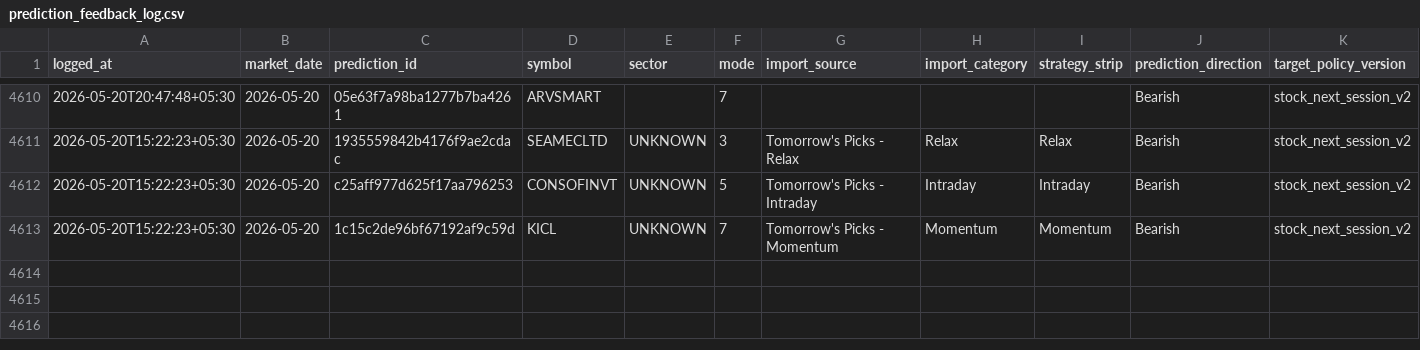
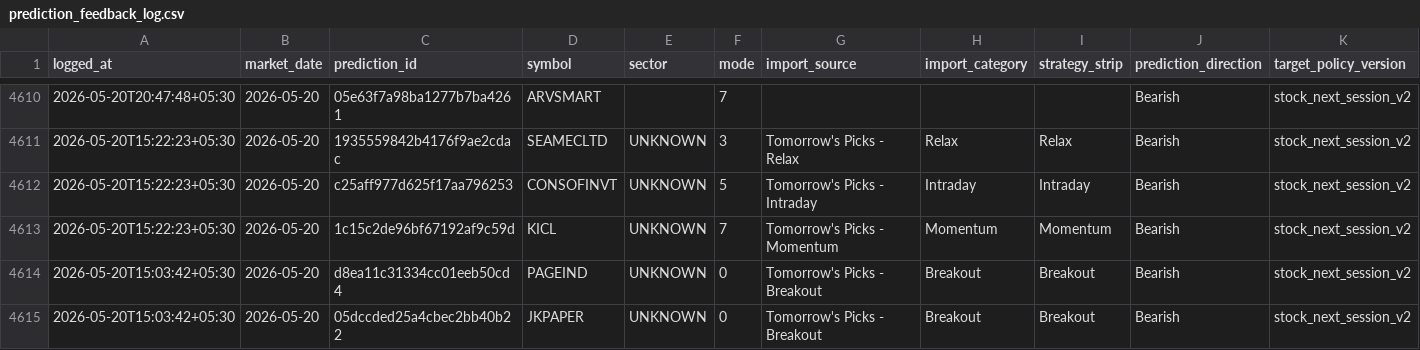
Before and after one commit to Hritvik69/nse-sentinel_MAX_, a CSV file: data/prediction_feedback_log.csv, drawn as a sheet; only a part is shown, gaps mark what is left out; rows hold the shown columns only; the diff names each change by its address in the sheet, - before the commit and + after, or states it on an @@ line.

Commit message:
auto: update data/prediction_feedback_log.csv

```diff
--- a/data/prediction_feedback_log.csv
+++ b/data/prediction_feedback_log.csv
+row 4614: 2026-05-20T15:03:42+05:30 | 2026-05-20 | d8ea11c31334cc01eeb50cd4 | PAGEIND | UNKNOWN | 0 | Tomorrow's Picks - Breakout | Breakout | Breakout | Bearish | stock_next_session_v2
+row 4615: 2026-05-20T15:03:42+05:30 | 2026-05-20 | 05dccded25a4cbec2bb40b22 | JKPAPER | UNKNOWN | 0 | Tomorrow's Picks - Breakout | Breakout | Breakout | Bearish | stock_next_session_v2
```
